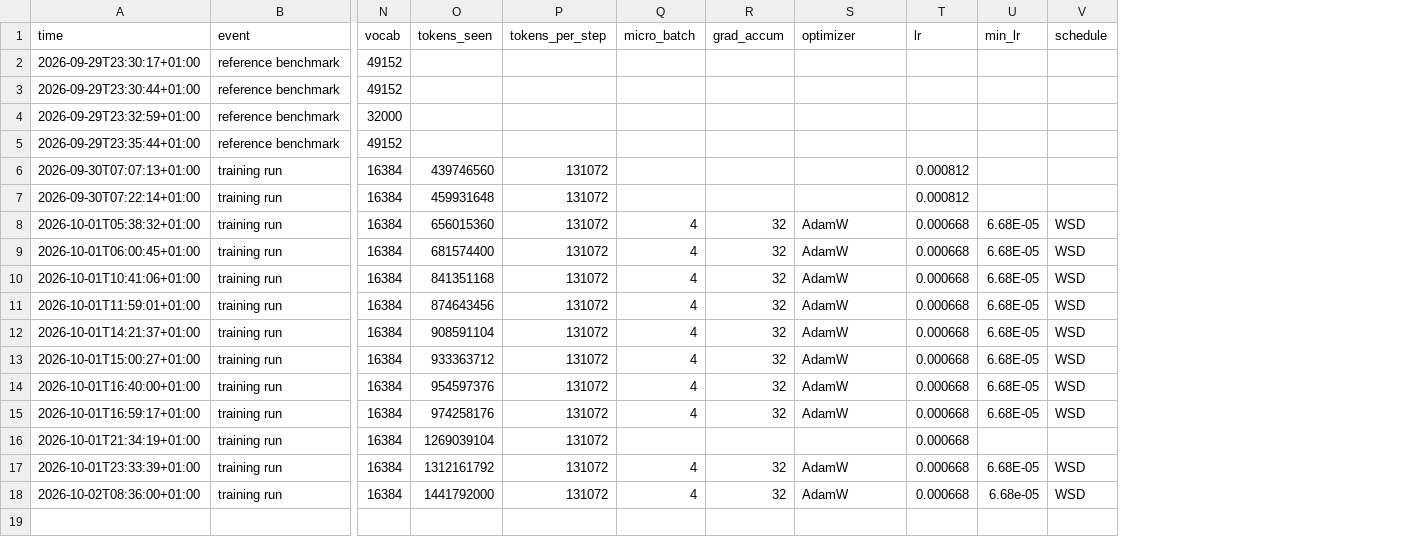
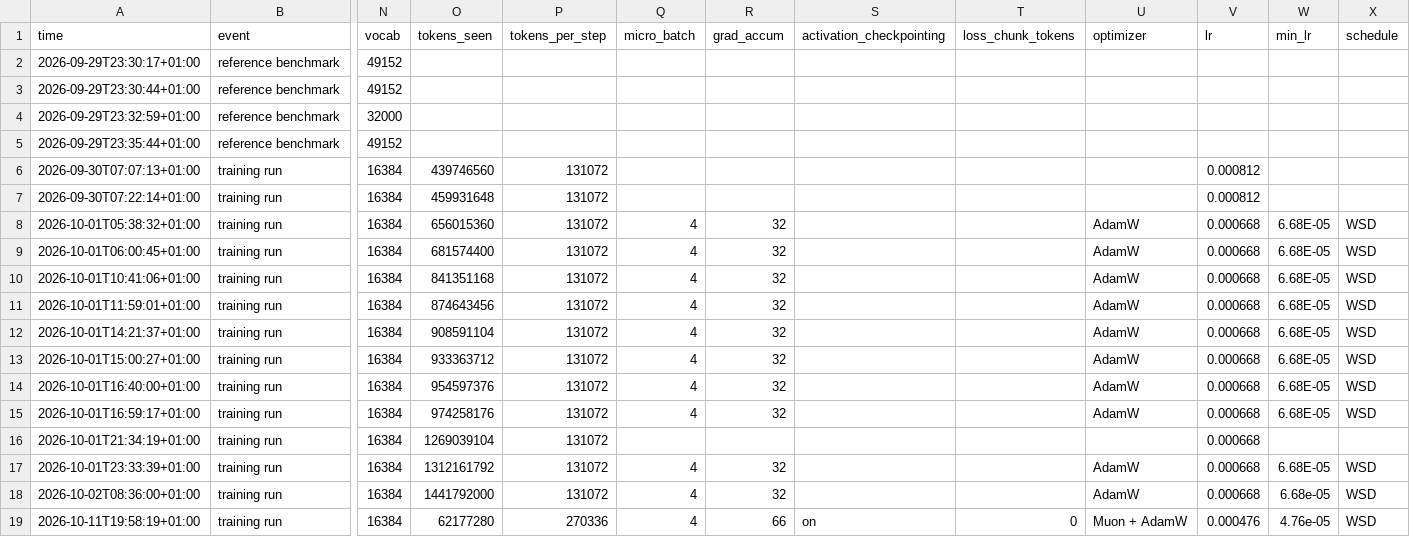
Before and after one commit to AlfredPgen/Local-AI, a CSV file: results/experiments.csv, drawn as a sheet; only a part is shown, gaps mark what is left out; rows hold the shown columns only; the diff names each change by its address in the sheet, - before the commit and + after, or states it on an @@ line.

Commit message:
Experiments: training run tinyGPT_muon interrupted

```diff
--- a/results/experiments.csv
+++ b/results/experiments.csv
+column S (activation_checkpointing), empty
+column T (loss_chunk_tokens), empty
+row 19: 2026-10-11T19:58:19+01:00 | training run | 16384 | 62177280 | 270336 | 4 | 66 | on | 0 | Muon + AdamW | 0.000476 | 4.76e-05 | WSD
```
